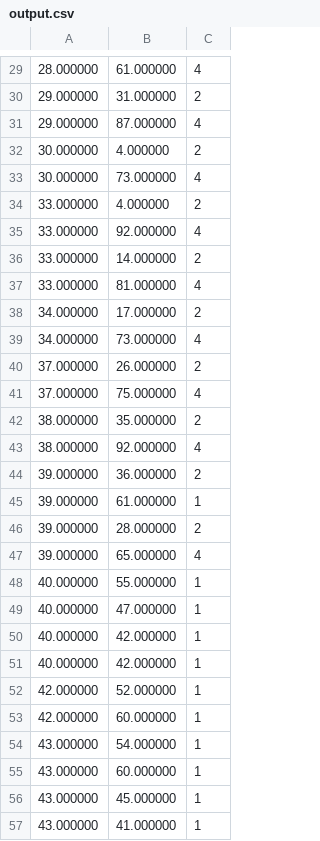
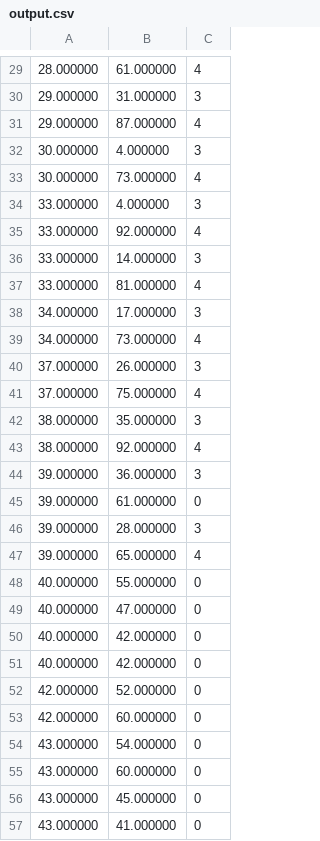
Before and after one commit to treyvian/Kmeans-with-OpenMP, a CSV file: Mall-costumer-Dataset/output.csv, drawn as a sheet; only a part is shown, gaps mark what is left out; the diff covers the shown part only; the diff names each change by its address in the sheet, - before the commit and + after, or states it on an @@ line.

```diff
--- a/Mall-costumer-Dataset/output.csv
+++ b/Mall-costumer-Dataset/output.csv
-C30: 2
+C30: 3
-C32: 2
+C32: 3
-C34: 2
+C34: 3
-C36: 2
+C36: 3
-C38: 2
+C38: 3
-C40: 2
+C40: 3
-C42: 2
+C42: 3
-C44: 2
+C44: 3
-C45: 1
+C45: 0
-C46: 2
+C46: 3
-C48:C57: 1
+C48:C57: 0
```
Also changed, not shown: 157 edited cells elsewhere in this file, 9 other files.
